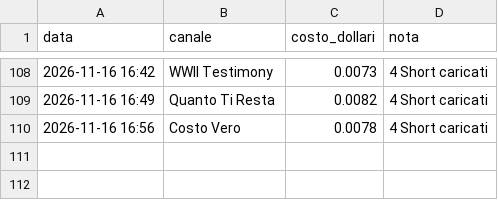
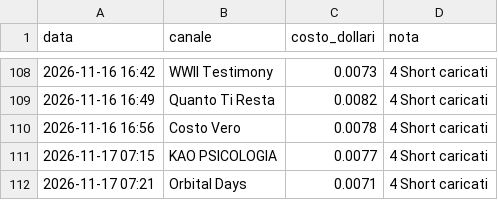
Before and after one commit to gggweb23-gif/ambience, a TSV file: coach/costi/shorts.tsv, drawn as a sheet; only a part is shown, gaps mark what is left out; the diff names each change by its address in the sheet, - before the commit and + after, or states it on an @@ line.

Commit message:
Costi Short

```diff
--- a/coach/costi/shorts.tsv
+++ b/coach/costi/shorts.tsv
+row 111: 2026-11-17 07:15 | KAO PSICOLOGIA | 0.0077 | 4 Short caricati
+row 112: 2026-11-17 07:21 | Orbital Days | 0.0071 | 4 Short caricati
```
